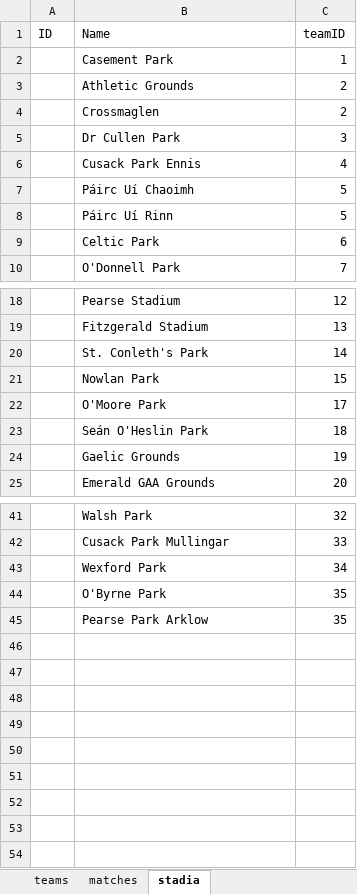
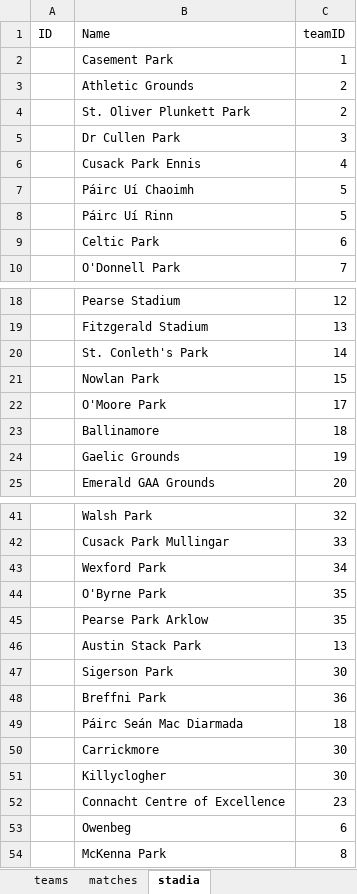
Before and after one commit to Fromageinstein/HurlingRatingSystem, an Excel workbook: Spreadsheets/hurling.xlsx, sheet stadia, drawn as a sheet; only a part is shown, gaps mark what is left out; values as stored, in another font and other column widths than the file's, no borders; the diff names each change by its address in the sheet, - before the commit and + after, or states it on an @@ line.

```diff
--- a/Spreadsheets/hurling.xlsx (sheet stadia)
+++ b/Spreadsheets/hurling.xlsx (sheet stadia)
-B4 (Name): Crossmaglen
+B4 (Name): St. Oliver Plunkett Park
-B23 (Name): Seán O'Heslin Park
+B23 (Name): Ballinamore
+row 46:  | Austin Stack Park | 13
+row 47:  | Sigerson Park | 30
+row 48:  | Breffni Park | 36
+row 49:  | Páirc Seán Mac Diarmada | 18
+row 50:  | Carrickmore | 30
+row 51:  | Killyclogher | 30
+row 52:  | Connacht Centre of Excellence | 23
+row 53:  | Owenbeg | 6
+row 54:  | McKenna Park | 8
```
Also changed, not shown: sheet matches, sheet teams.
